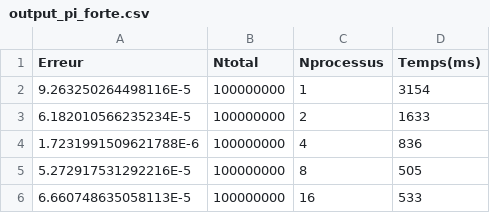
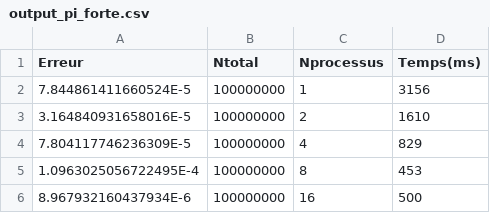
Before and after one commit to Guamss/prog_avancee, a CSV file: TP4/src/main/resources/output_pi_forte.csv, drawn as a sheet.

```diff
--- a/TP4/src/main/resources/output_pi_forte.csv
+++ b/TP4/src/main/resources/output_pi_forte.csv
@@ -1,6 +1,6 @@
 Erreur;Ntotal;Nprocessus;Temps(ms)
-9.263250264498116E-5;100000000;1;3154
-6.182010566235234E-5;100000000;2;1633
-1.7231991509621788E-6;100000000;4;836
-5.272917531292216E-5;100000000;8;505
-6.660748635058113E-5;100000000;16;533
+7.844861411660524E-5;100000000;1;3156
+3.164840931658016E-5;100000000;2;1610
+7.804117746236309E-5;100000000;4;829
+1.0963025056722495E-4;100000000;8;453
+8.967932160437934E-6;100000000;16;500
```
Also changed, not shown: 18 other files.
